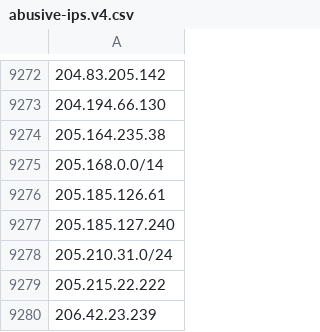
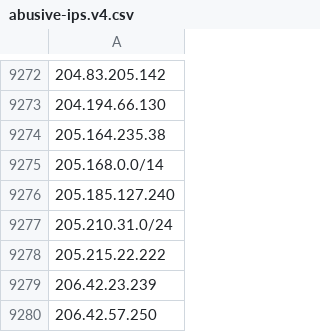
Before and after one commit to avidansternberg/project-blocklist, a CSV file: ip_lists/abusive-ips.v4.csv, drawn as a sheet; only a part is shown, gaps mark what is left out; the shorter side is filled out with more unchanged rows.

Commit message:
Remove IP

```diff
--- a/ip_lists/abusive-ips.v4.csv
+++ b/ip_lists/abusive-ips.v4.csv
@@ -9275,3 +9275,2 @@
 205.168.0.0/14
-205.185.126.61
 205.185.127.240
```
